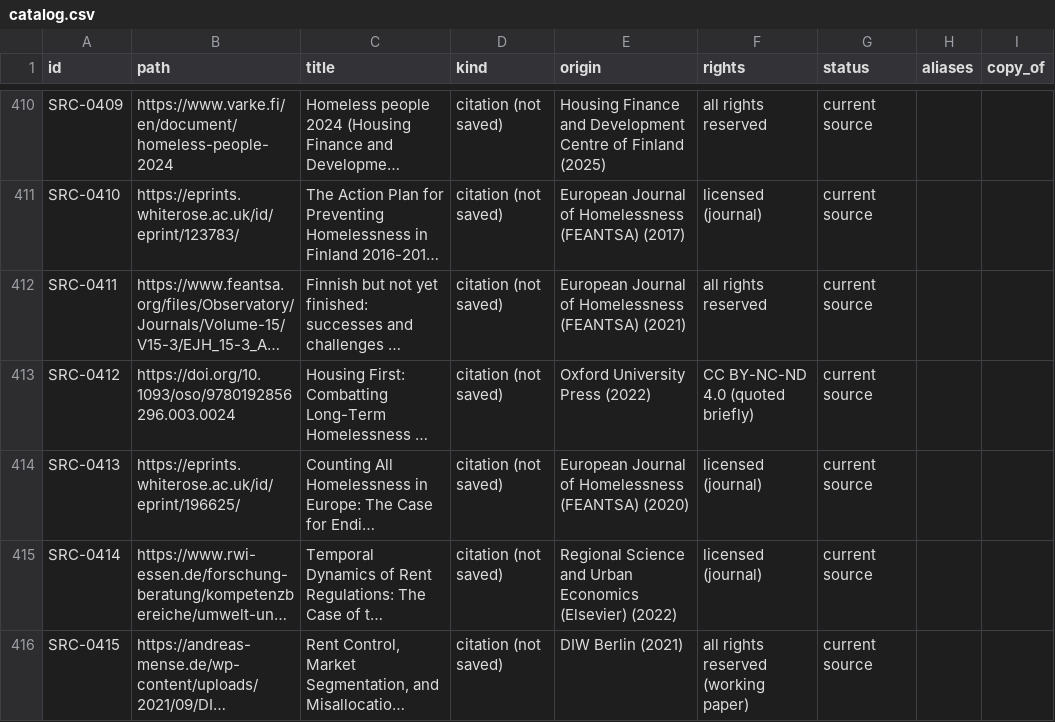
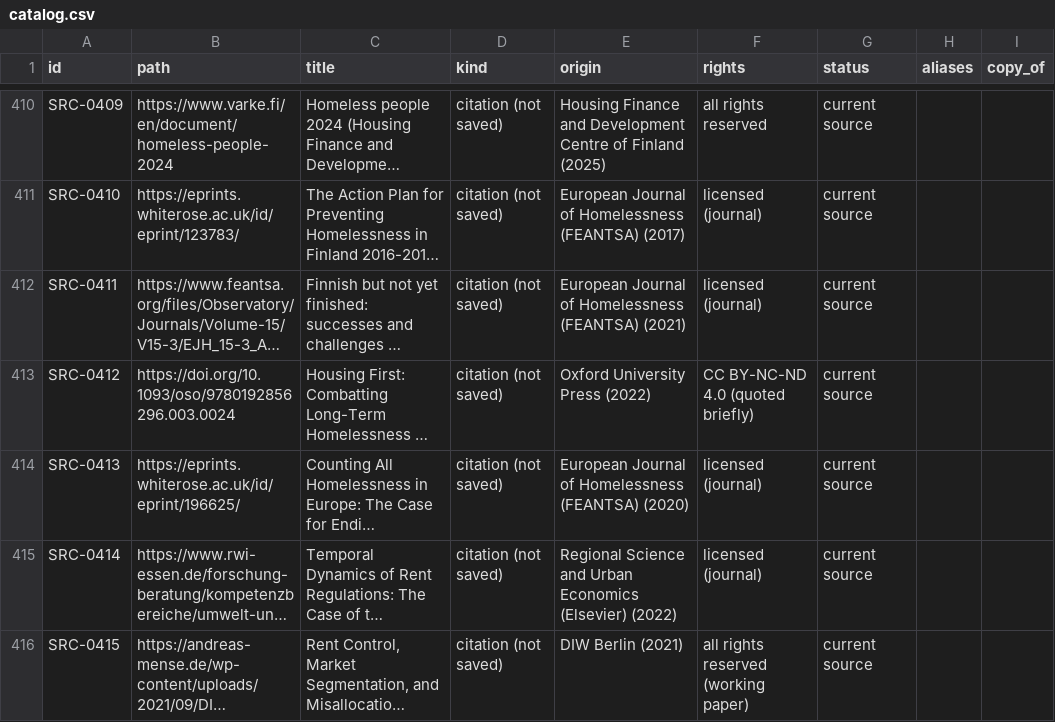
Before and after one commit to fm58cn6g4d-stack/project-2050, a CSV file: library/catalog.csv, drawn as a sheet; only a part is shown, gaps mark what is left out; long unchanged cells end in …; the diff covers the shown part only; the diff names each change by its address in the sheet, - before the commit and + after, or states it on an @@ line.

```diff
--- a/library/catalog.csv
+++ b/library/catalog.csv
-F412 (rights): all rights reserved
+F412 (rights): licensed (journal)
```
Also changed, not shown: 10 added rows and 9 edited cells elsewhere in this file, library/catalog-facts.csv, 9 other files.
